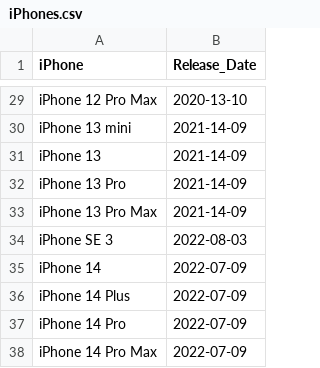
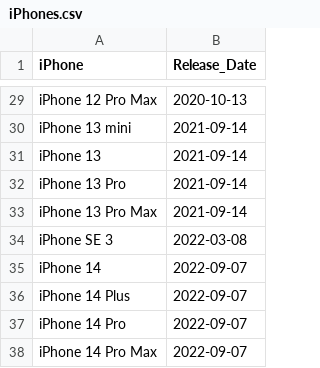
Before and after one commit to ubco-W2022T2-data301/project-group-group11, a CSV file: data/raw/iPhones.csv, drawn as a sheet; only a part is shown, gaps mark what is left out; the diff covers the shown part only; the diff names each change by its address in the sheet, - before the commit and + after, or states it on an @@ line.

Commit message:
Fixed error in converting dates to YYYY-MM-DD

```diff
--- a/data/raw/iPhones.csv
+++ b/data/raw/iPhones.csv
-B29 (Release_Date): 2020-13-10
+B29 (Release_Date): 2020-10-13
-B30:B33 (Release_Date): 2021-14-09
+B30:B33 (Release_Date): 2021-09-14
-B34 (Release_Date): 2022-08-03
+B34 (Release_Date): 2022-03-08
-B35:B38 (Release_Date): 2022-07-09
+B35:B38 (Release_Date): 2022-09-07
```
Also changed, not shown: 23 edited cells elsewhere in this file.
